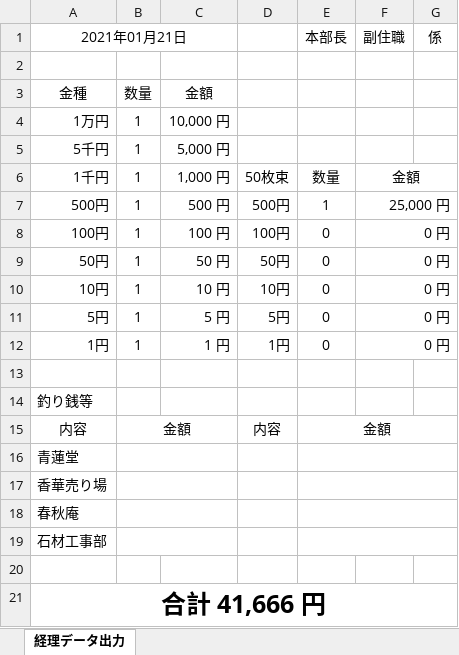
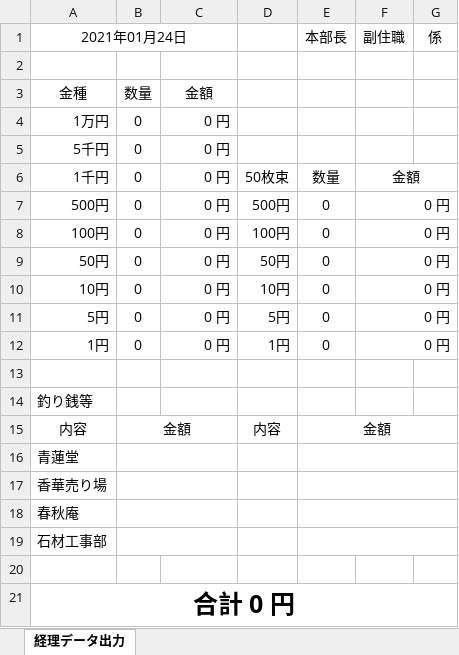
Before and after one commit to kenjouhayashibateam/AccountingProcess_ver0.3, an Excel workbook: WPF/bin/Debug/files/AccountingProcessFile.xlsx, sheet 経理データ出力, drawn as a sheet; values as stored, in another font and other column widths than the file's, no borders; the diff names each change by its address in the sheet, - before the commit and + after, or states it on an @@ line.

```diff
--- a/WPF/bin/Debug/files/AccountingProcessFile.xlsx (sheet 経理データ出力)
+++ b/WPF/bin/Debug/files/AccountingProcessFile.xlsx (sheet 経理データ出力)
-A1: 2021年01月21日
+A1: 2021年01月24日
-B4:B12: 1
+B4:B12: 0
-C4: 10,000 円
+C4: 0 円
-C5: 5,000 円
+C5: 0 円
-C6: 1,000 円
+C6: 0 円
-C7: 500 円
+C7: 0 円
-E7: 1
+E7: 0
-F7: 25,000 円
+F7: 0 円
-C8: 100 円
+C8: 0 円
-C9: 50 円
+C9: 0 円
-C10: 10 円
+C10: 0 円
-C11: 5 円
+C11: 0 円
-C12: 1 円
+C12: 0 円
-A21: 合計 41,666 円
+A21: 合計 0 円
```
Also changed, not shown: 24 other files.
